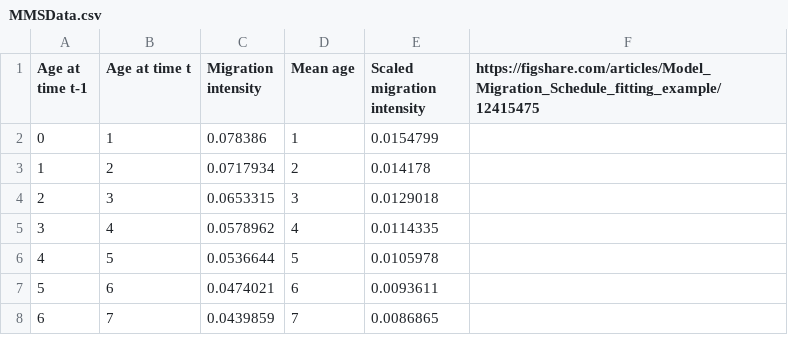
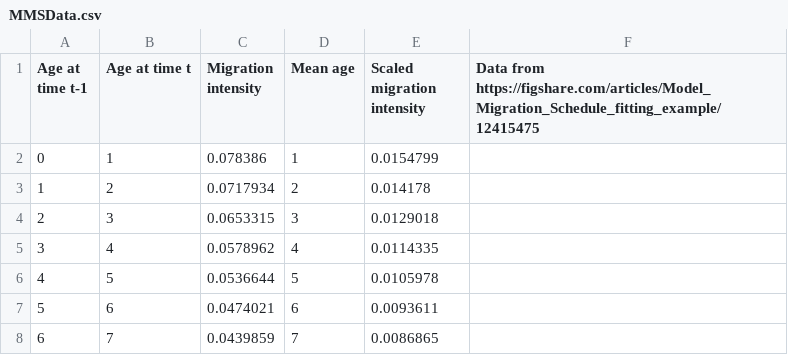
Before and after one commit to AppliedDemogToolbox/Hunsinger_MMSRCode, a CSV file: MMSData.csv, drawn as a sheet; only a part is shown.

Commit message:
Update MMSData.csv

```diff
--- a/MMSData.csv
+++ b/MMSData.csv
@@ -1,2 +1,2 @@
-Age at time t-1,Age at time t,Migration intensity,Mean age,Scaled migration intensity,https://figshare.com/articles/Model_Migration_Schedule_fitting_example/12415475
+Age at time t-1,Age at time t,Migration intensity,Mean age,Scaled migration intensity,Data from https://figshare.com/articles/Model_Migration_Schedule_fitting_example/12415475
 0,1,0.078386,1,0.0154799,
```
